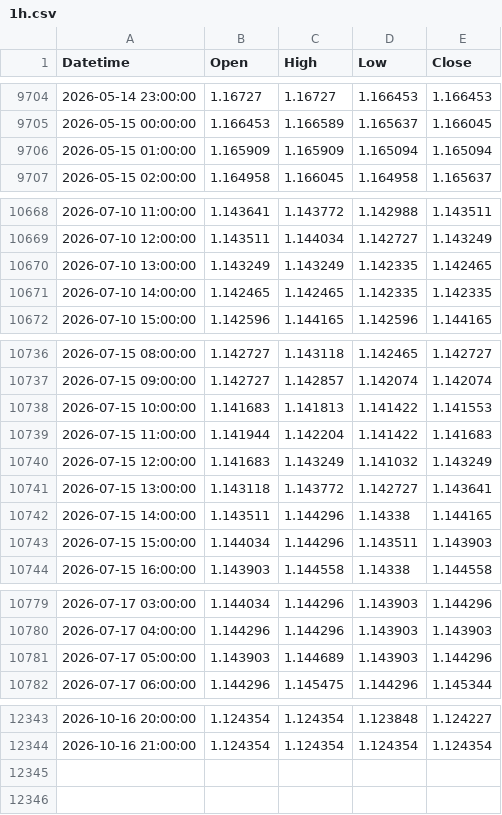
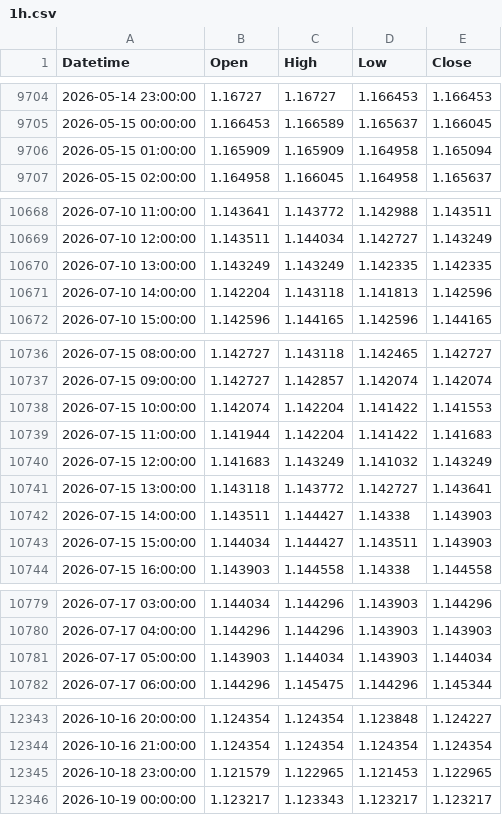
Before and after one commit to mailztoganesh-civil/forex-data, a CSV file: data/EURUSD/1h.csv, drawn as a sheet; only a part is shown, gaps mark what is left out; the diff covers the shown part only.

```diff
--- a/data/EURUSD/1h.csv
+++ b/data/EURUSD/1h.csv
@@ -9705,3 +9705,3 @@ Datetime,Open,High,Low,Close
 2026-05-15 00:00:00,1.166453,1.166589,1.165637,1.166045
-2026-05-15 01:00:00,1.165909,1.165909,1.165094,1.165094
+2026-05-15 01:00:00,1.165909,1.165909,1.164958,1.165094
 2026-05-15 02:00:00,1.164958,1.166045,1.164958,1.165637
@@ -10669,4 +10669,4 @@ Datetime,Open,High,Low,Close
 2026-07-10 12:00:00,1.143511,1.144034,1.142727,1.143249
-2026-07-10 13:00:00,1.143249,1.143249,1.142335,1.142465
-2026-07-10 14:00:00,1.142465,1.142465,1.142335,1.142335
+2026-07-10 13:00:00,1.143249,1.143249,1.142335,1.142335
+2026-07-10 14:00:00,1.142204,1.143118,1.141813,1.142596
 2026-07-10 15:00:00,1.142596,1.144165,1.142596,1.144165
@@ -10737,3 +10737,3 @@ Datetime,Open,High,Low,Close
 2026-07-15 09:00:00,1.142727,1.142857,1.142074,1.142074
-2026-07-15 10:00:00,1.141683,1.141813,1.141422,1.141553
+2026-07-15 10:00:00,1.142074,1.142204,1.141422,1.141553
 2026-07-15 11:00:00,1.141944,1.142204,1.141422,1.141683
@@ -10741,4 +10741,4 @@ Datetime,Open,High,Low,Close
 2026-07-15 13:00:00,1.143118,1.143772,1.142727,1.143641
-2026-07-15 14:00:00,1.143511,1.144296,1.14338,1.144165
-2026-07-15 15:00:00,1.144034,1.144296,1.143511,1.143903
+2026-07-15 14:00:00,1.143511,1.144427,1.14338,1.143903
+2026-07-15 15:00:00,1.144034,1.144427,1.143511,1.143903
 2026-07-15 16:00:00,1.143903,1.144558,1.14338,1.144558
@@ -10780,3 +10780,3 @@ Datetime,Open,High,Low,Close
 2026-07-17 04:00:00,1.144296,1.144296,1.143903,1.143903
-2026-07-17 05:00:00,1.143903,1.144689,1.143903,1.144296
+2026-07-17 05:00:00,1.143903,1.144034,1.143903,1.144034
 2026-07-17 06:00:00,1.144296,1.145475,1.144296,1.145344
@@ -12344 +12344,3 @@ Datetime,Open,High,Low,Close
 2026-10-16 21:00:00,1.124354,1.124354,1.124354,1.124354
+2026-10-18 23:00:00,1.121579,1.122965,1.121453,1.122965
+2026-10-19 00:00:00,1.123217,1.123343,1.123217,1.123217
```
Also changed, not shown: 2 edited cells elsewhere in this file, data/EURUSD/1m/2026-10.csv, data/EURUSD/daily.csv, 1 other file.
